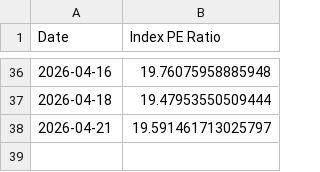
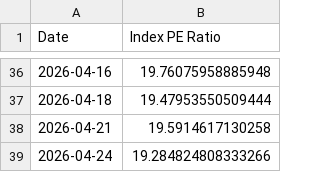
Before and after one commit to MarcBerneman/TA-35-PE-Ratio, a CSV file: pe_ratio.csv, drawn as a sheet; only a part is shown, gaps mark what is left out.

Commit message:
update data

```diff
--- a/pe_ratio.csv
+++ b/pe_ratio.csv
@@ -37,2 +37,3 @@ Date,Index PE Ratio
 2026-04-18,19.47953550509444
-2026-04-21,19.591461713025797
+2026-04-21,19.5914617130258
+2026-04-24,19.284824808333266
```
Also changed, not shown: 1 other file.
